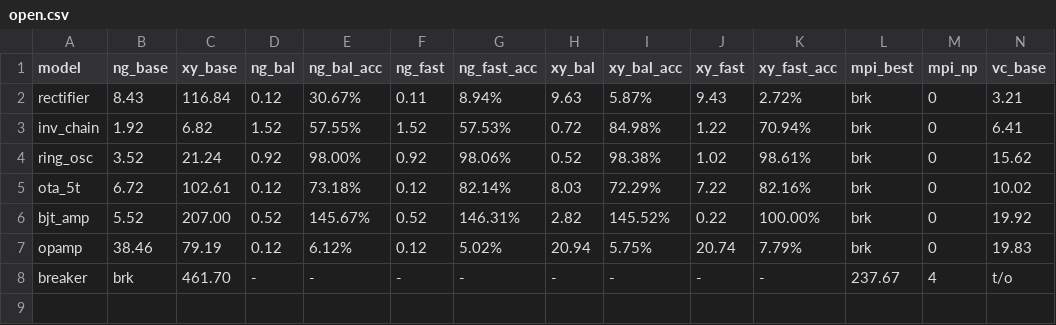
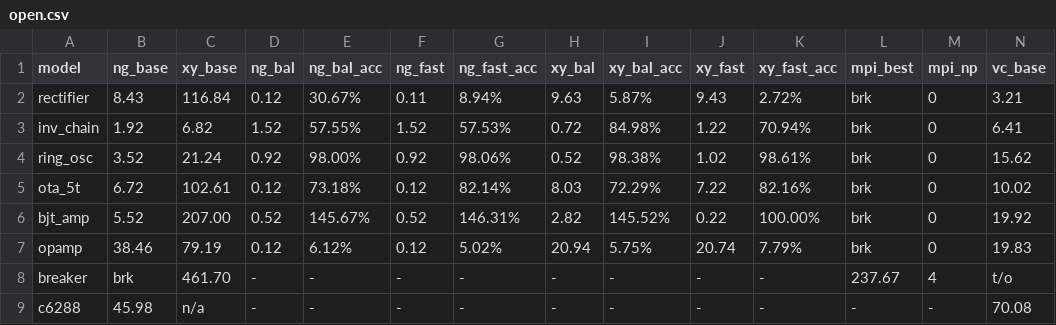
Before and after one commit to kev-cam/sv2ghdl, a CSV file: bfit/benchmarks/open.csv, drawn as a sheet; only a part is shown; rows hold the shown columns only; the diff names each change by its address in the sheet, - before the commit and + after, or states it on an @@ line.

```diff
--- a/bfit/benchmarks/open.csv
+++ b/bfit/benchmarks/open.csv
+row 9: c6288 | 45.98 | n/a | - | - | - | - | - | - | - | - | - | - | 70.08
```
Also changed, not shown: 3 other files.
